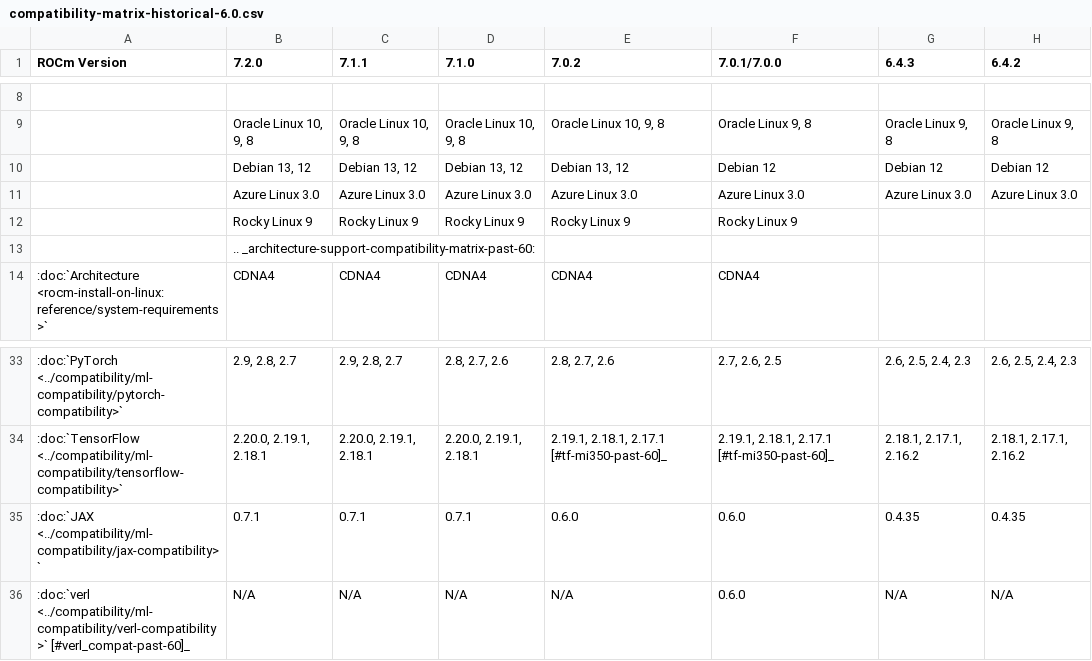
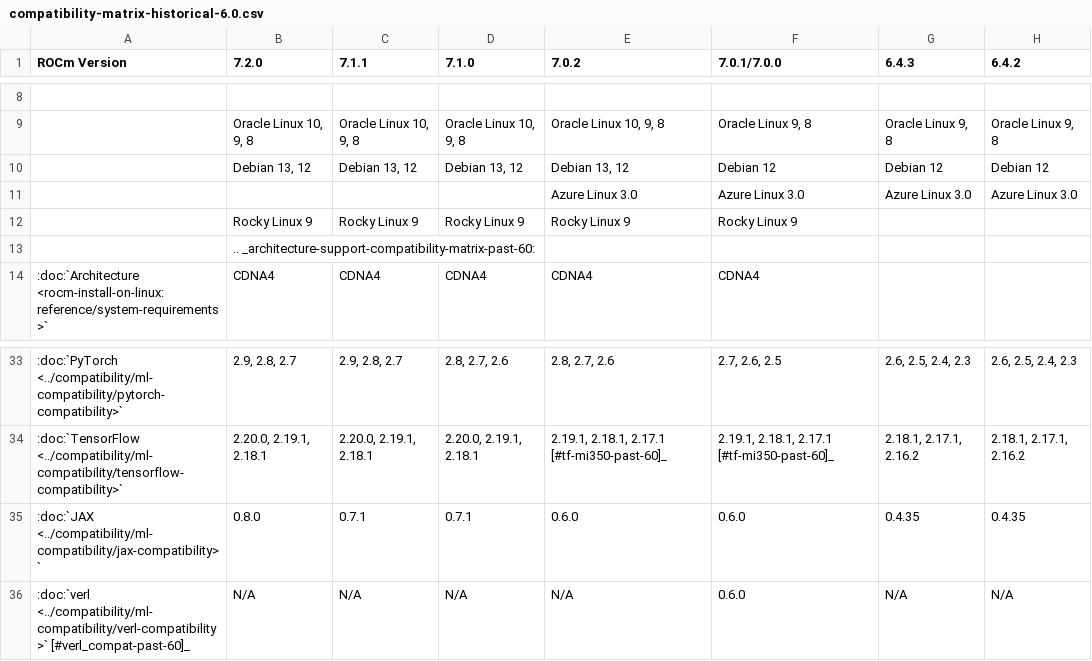
Before and after one commit to hanzoai/ROCm, a CSV file: docs/compatibility/compatibility-matrix-historical-6.0.csv, drawn as a sheet; only a part is shown, gaps mark what is left out; the diff names each change by its address in the sheet, - before the commit and + after, or states it on an @@ line.

```diff
--- a/docs/compatibility/compatibility-matrix-historical-6.0.csv
+++ b/docs/compatibility/compatibility-matrix-historical-6.0.csv
-B11 (7.2.0): Azure Linux 3.0
+B11 (7.2.0): (empty)
-C11 (7.1.1): Azure Linux 3.0
+C11 (7.1.1): (empty)
-D11 (7.1.0): Azure Linux 3.0
+D11 (7.1.0): (empty)
-B35 (7.2.0): 0.7.1
+B35 (7.2.0): 0.8.0
```
Also changed, not shown: 10 other files.
